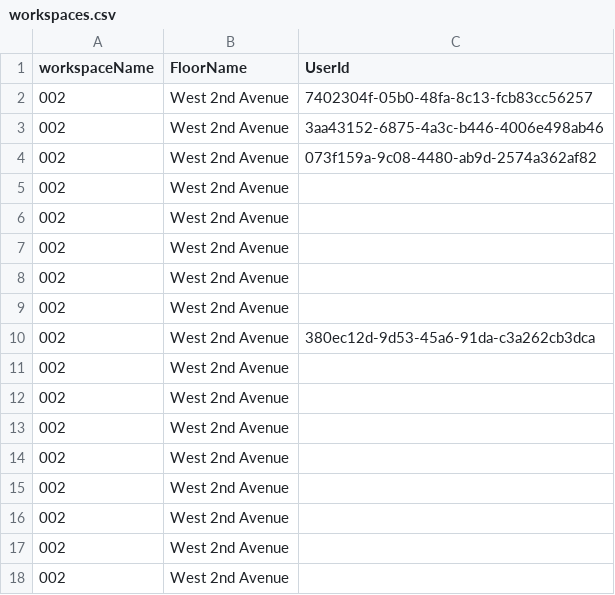
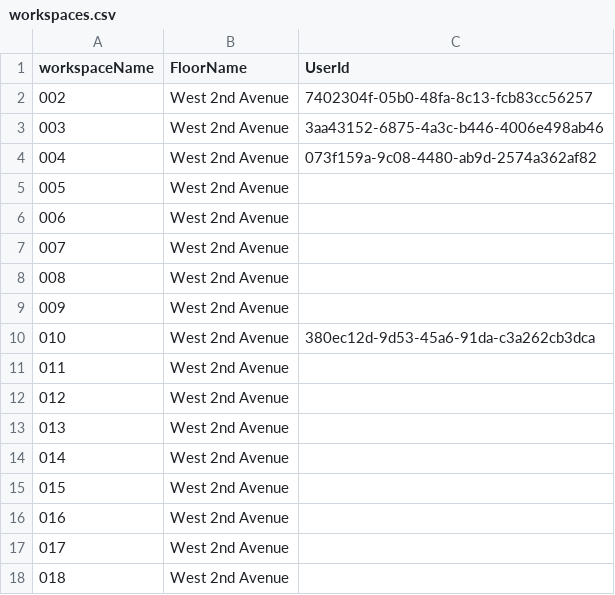
Before and after one commit to iwork-cs319/iwork-backend, a CSV file: prod-fixtures/workspaces.csv, drawn as a sheet.

Commit message:
fix prod-fixture

```diff
--- a/prod-fixtures/workspaces.csv
+++ b/prod-fixtures/workspaces.csv
@@ -2,17 +2,17 @@ workspaceName, FloorName, UserId
 002, West 2nd Avenue, 7402304f-05b0-48fa-8c13-fcb83cc56257
-002, West 2nd Avenue, 3aa43152-6875-4a3c-b446-4006e498ab46
-002, West 2nd Avenue, 073f159a-9c08-4480-ab9d-2574a362af82
-002, West 2nd Avenue,
-002, West 2nd Avenue,
-002, West 2nd Avenue,
-002, West 2nd Avenue,
-002, West 2nd Avenue,
-002, West 2nd Avenue, 380ec12d-9d53-45a6-91da-c3a262cb3dca
-002, West 2nd Avenue,
-002, West 2nd Avenue,
-002, West 2nd Avenue,
-002, West 2nd Avenue,
-002, West 2nd Avenue,
-002, West 2nd Avenue,
-002, West 2nd Avenue,
-002, West 2nd Avenue,
+003, West 2nd Avenue, 3aa43152-6875-4a3c-b446-4006e498ab46
+004, West 2nd Avenue, 073f159a-9c08-4480-ab9d-2574a362af82
+005, West 2nd Avenue,
+006, West 2nd Avenue,
+007, West 2nd Avenue,
+008, West 2nd Avenue,
+009, West 2nd Avenue,
+010, West 2nd Avenue, 380ec12d-9d53-45a6-91da-c3a262cb3dca
+011, West 2nd Avenue,
+012, West 2nd Avenue,
+013, West 2nd Avenue,
+014, West 2nd Avenue,
+015, West 2nd Avenue,
+016, West 2nd Avenue,
+017, West 2nd Avenue,
+018, West 2nd Avenue,
```
